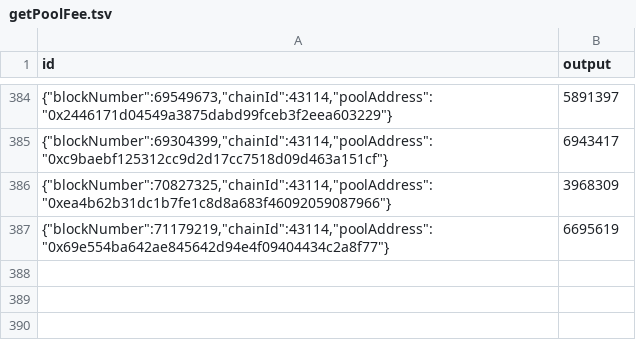
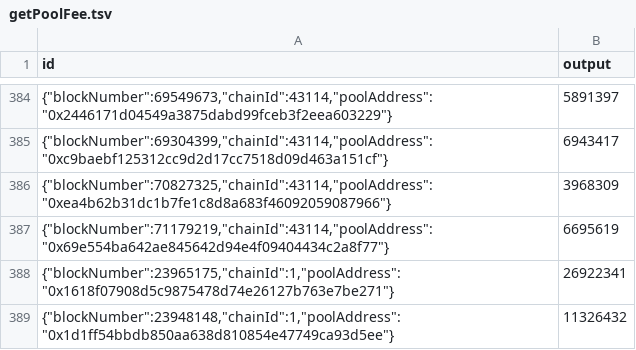
Before and after one commit to enviodev/spectra-migrated, a TSV file: .envio/cache/getPoolFee.tsv, drawn as a sheet; only a part is shown, gaps mark what is left out.

```diff
--- a/.envio/cache/getPoolFee.tsv
+++ b/.envio/cache/getPoolFee.tsv
@@ -387 +387,3 @@ id	output
 {"blockNumber":71179219,"chainId":43114,"poolAddress":"0x69e554ba642ae845642d94e4f09404434c2a8f77"}	"6695619"
+{"blockNumber":23965175,"chainId":1,"poolAddress":"0x1618f07908d5c9875478d74e26127b763e7be271"}	"26922341"
+{"blockNumber":23948148,"chainId":1,"poolAddress":"0x1d1ff54bbdb850aa638d810854e47749ca93d5ee"}	"11326432"
```
Also changed, not shown: .envio/cache/getPoolAdminFee.tsv, .envio/cache/getPoolFutureAdminFee.tsv, 41 other files.
